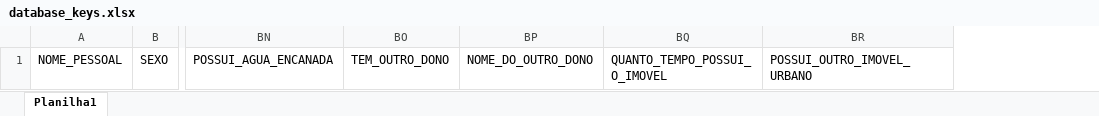
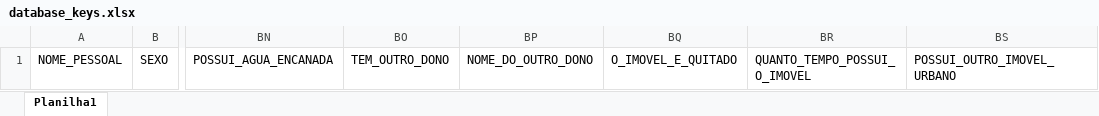
Before and after one commit to anderTron1/projeto-geovale, an Excel workbook: database/files_pdf_excel/database_keys.xlsx, sheet Planilha1, drawn as a sheet; only a part is shown, gaps mark what is left out; values as stored, in another font and other column widths than the file's, no borders; the diff names each change by its address in the sheet, - before the commit and + after, or states it on an @@ line.

```diff
--- a/database/files_pdf_excel/database_keys.xlsx (sheet Planilha1)
+++ b/database/files_pdf_excel/database_keys.xlsx (sheet Planilha1)
+column BQ, row 1: O_IMOVEL_E_QUITADO
```
Also changed, not shown: 10 other files.
